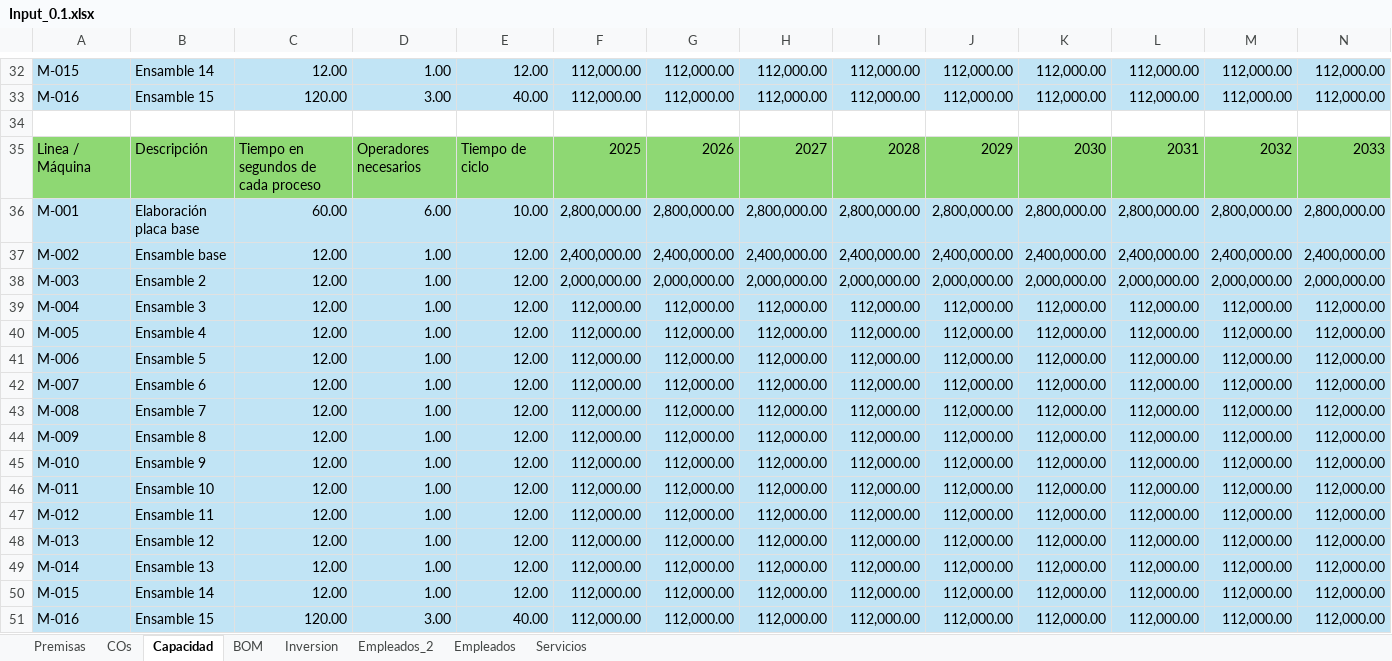
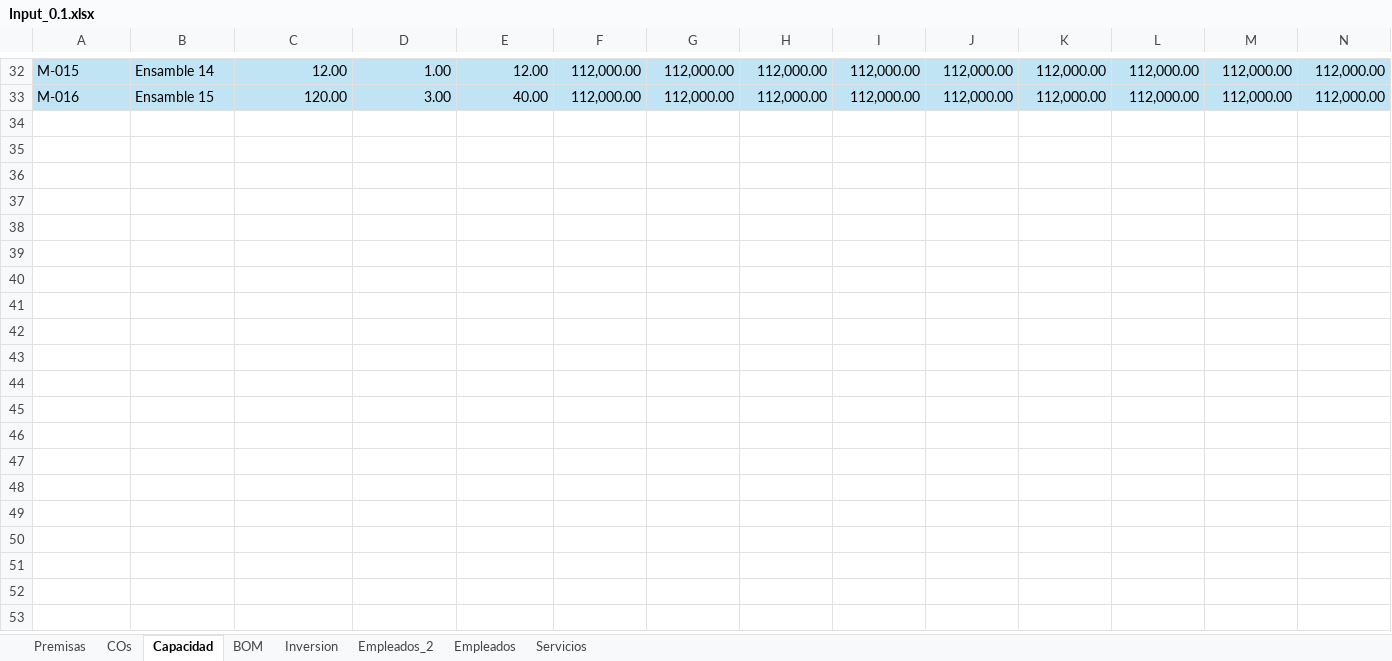
Before and after one commit to famchiyaque/TecBooks_V2, an Excel workbook: Input_0.1.xlsx, sheet Capacidad, drawn as a sheet; only a part is shown, gaps mark what is left out; values as stored, in another font and other column widths than the file's, no borders; rows hold the shown columns only; the diff names each change by its address in the sheet, - before the commit and + after, or states it on an @@ line.

```diff
--- a/Input_0.1.xlsx (sheet Capacidad)
+++ b/Input_0.1.xlsx (sheet Capacidad)
-row 34: (empty)
-row 35: Linea / Máquina | Descripción | Tiempo en segundos de cada proceso | Operadores necesarios | Tiempo de ciclo | 2025 | 2026 | 2027 | 2028 | 2029 | 2030 | 2031 | 2032 | 2033
-row 36: M-001 | Elaboración placa base | 60.00 | 6.00 | 10.00 | 2,800,000.00 | 2,800,000.00 | 2,800,000.00 | 2,800,000.00 | 2,800,000.00 | 2,800,000.00 | 2,800,000.00 | 2,800,000.00 | 2,800,000.00
-row 37: M-002 | Ensamble base | 12.00 | 1.00 | 12.00 | 2,400,000.00 | 2,400,000.00 | 2,400,000.00 | 2,400,000.00 | 2,400,000.00 | 2,400,000.00 | 2,400,000.00 | 2,400,000.00 | 2,400,000.00
-row 38: M-003 | Ensamble 2 | 12.00 | 1.00 | 12.00 | 2,000,000.00 | 2,000,000.00 | 2,000,000.00 | 2,000,000.00 | 2,000,000.00 | 2,000,000.00 | 2,000,000.00 | 2,000,000.00 | 2,000,000.00
-row 39: M-004 | Ensamble 3 | 12.00 | 1.00 | 12.00 | 112,000.00 | 112,000.00 | 112,000.00 | 112,000.00 | 112,000.00 | 112,000.00 | 112,000.00 | 112,000.00 | 112,000.00
-row 40: M-005 | Ensamble 4 | 12.00 | 1.00 | 12.00 | 112,000.00 | 112,000.00 | 112,000.00 | 112,000.00 | 112,000.00 | 112,000.00 | 112,000.00 | 112,000.00 | 112,000.00
-row 41: M-006 | Ensamble 5 | 12.00 | 1.00 | 12.00 | 112,000.00 | 112,000.00 | 112,000.00 | 112,000.00 | 112,000.00 | 112,000.00 | 112,000.00 | 112,000.00 | 112,000.00
-row 42: M-007 | Ensamble 6 | 12.00 | 1.00 | 12.00 | 112,000.00 | 112,000.00 | 112,000.00 | 112,000.00 | 112,000.00 | 112,000.00 | 112,000.00 | 112,000.00 | 112,000.00
-row 43: M-008 | Ensamble 7 | 12.00 | 1.00 | 12.00 | 112,000.00 | 112,000.00 | 112,000.00 | 112,000.00 | 112,000.00 | 112,000.00 | 112,000.00 | 112,000.00 | 112,000.00
-row 44: M-009 | Ensamble 8 | 12.00 | 1.00 | 12.00 | 112,000.00 | 112,000.00 | 112,000.00 | 112,000.00 | 112,000.00 | 112,000.00 | 112,000.00 | 112,000.00 | 112,000.00
-row 45: M-010 | Ensamble 9 | 12.00 | 1.00 | 12.00 | 112,000.00 | 112,000.00 | 112,000.00 | 112,000.00 | 112,000.00 | 112,000.00 | 112,000.00 | 112,000.00 | 112,000.00
-row 46: M-011 | Ensamble 10 | 12.00 | 1.00 | 12.00 | 112,000.00 | 112,000.00 | 112,000.00 | 112,000.00 | 112,000.00 | 112,000.00 | 112,000.00 | 112,000.00 | 112,000.00
-row 47: M-012 | Ensamble 11 | 12.00 | 1.00 | 12.00 | 112,000.00 | 112,000.00 | 112,000.00 | 112,000.00 | 112,000.00 | 112,000.00 | 112,000.00 | 112,000.00 | 112,000.00
-row 48: M-013 | Ensamble 12 | 12.00 | 1.00 | 12.00 | 112,000.00 | 112,000.00 | 112,000.00 | 112,000.00 | 112,000.00 | 112,000.00 | 112,000.00 | 112,000.00 | 112,000.00
-row 49: M-014 | Ensamble 13 | 12.00 | 1.00 | 12.00 | 112,000.00 | 112,000.00 | 112,000.00 | 112,000.00 | 112,000.00 | 112,000.00 | 112,000.00 | 112,000.00 | 112,000.00
-row 50: M-015 | Ensamble 14 | 12.00 | 1.00 | 12.00 | 112,000.00 | 112,000.00 | 112,000.00 | 112,000.00 | 112,000.00 | 112,000.00 | 112,000.00 | 112,000.00 | 112,000.00
-row 51: M-016 | Ensamble 15 | 120.00 | 3.00 | 40.00 | 112,000.00 | 112,000.00 | 112,000.00 | 112,000.00 | 112,000.00 | 112,000.00 | 112,000.00 | 112,000.00 | 112,000.00
```
Also changed, not shown: 1 other file.
